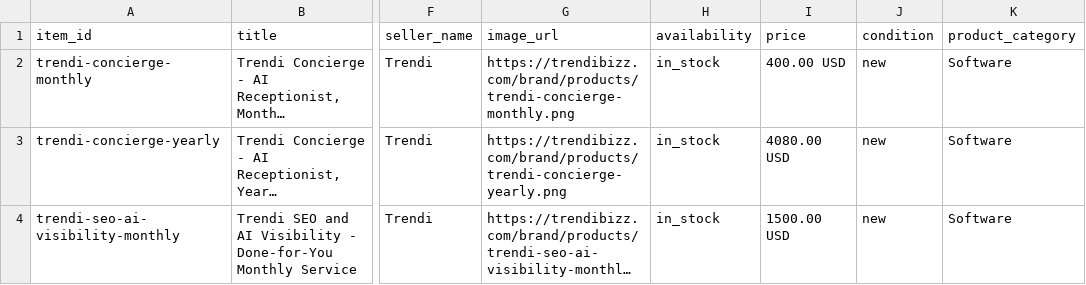
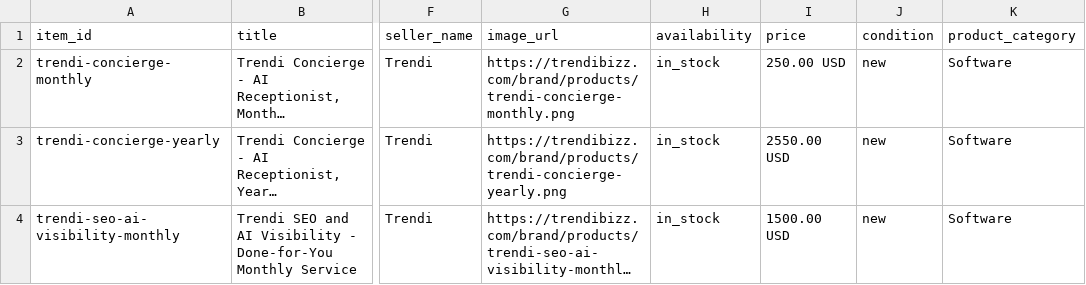
Before and after one commit to TrendiBizz/Concierge, a CSV file: website/chatgpt-products.csv, drawn as a sheet; only a part is shown, gaps mark what is left out; long unchanged cells end in …; the diff names each change by its address in the sheet, - before the commit and + after, or states it on an @@ line.

Commit message:
site: Concierge price USD 250/month, USD 2,550/year
Jo's call (14 Nov): Concierge drops from USD 400 to USD 250 a month; the yearly plan keeps
the 15% discount (12 x 250 = 3,000, save 450, 2,550 a year, about 212.50 a month).
- every page, JSON-LD offer, llms.txt, site-i18n.json and the ChatGPT product feed
- product images regenerated by build_chatgpt_product_feed.py
- live products.js (not in this repo) now points monthly at the new Stripe link
  https://buy.stripe.com/dRm7sM6GzeDz9he3UA04802; yearly link stays empty (after month three)
Deployed to /opt/trendi/releases/20261108-vps/website/site with rsync -c (no --delete);
pre-change copies in /opt/trendi/backups/price250-20261114/before.tgz on the VPS.

```diff
--- a/website/chatgpt-products.csv
+++ b/website/chatgpt-products.csv
-I2 (price): 400.00 USD
+I2 (price): 250.00 USD
-I3 (price): 4080.00 USD
+I3 (price): 2550.00 USD
```
Also changed, not shown: 20 other files.
